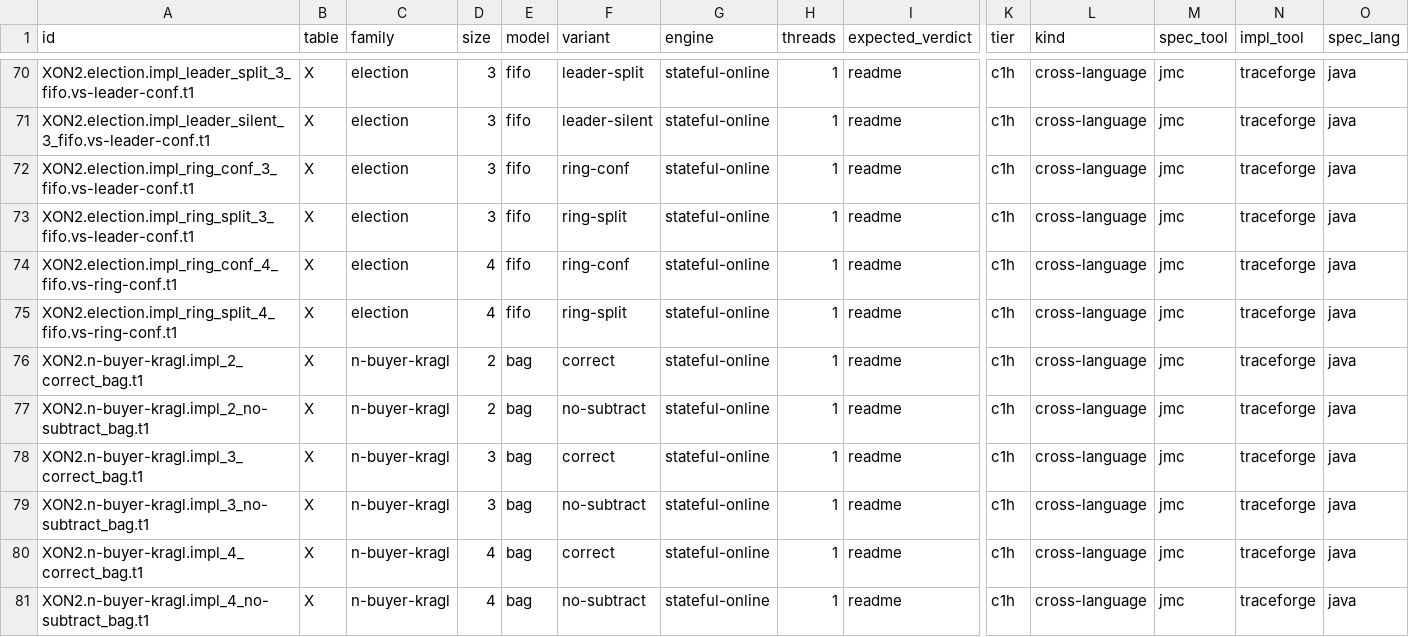
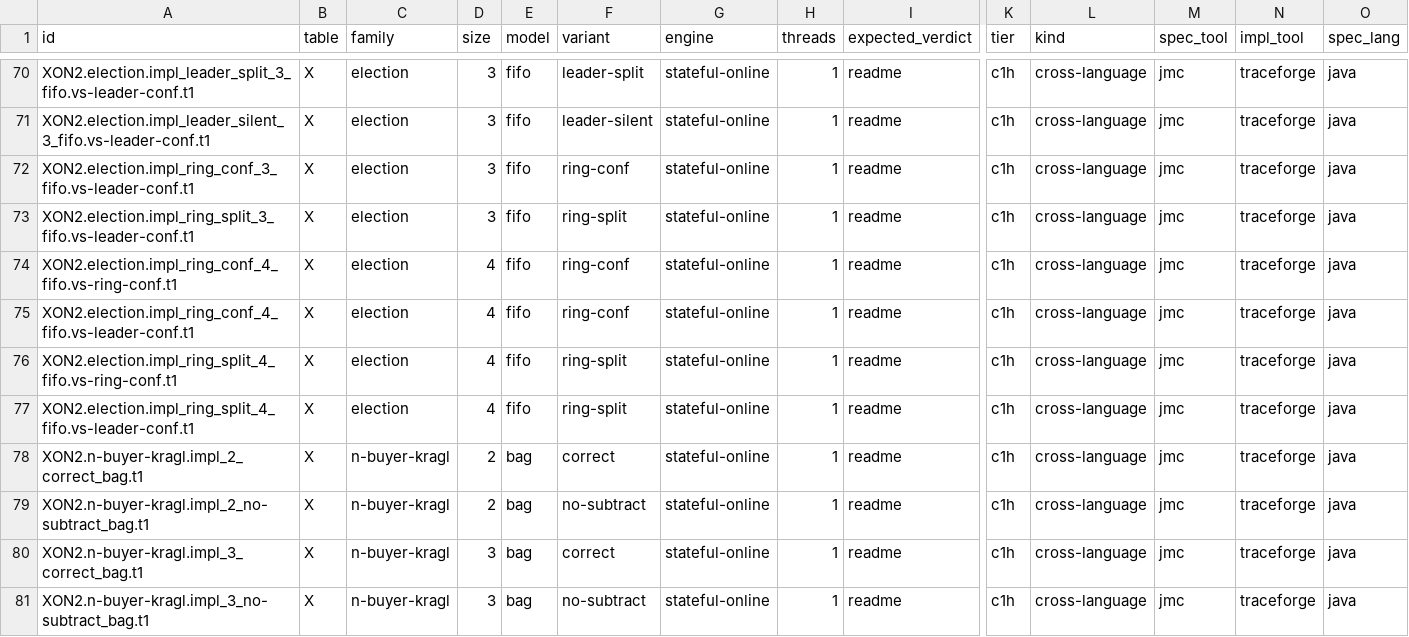
Before and after one commit to joulook/daavar, a TSV file: cluster/campaign/phase1/X-online-tf.rows.tsv, drawn as a sheet; only a part is shown, gaps mark what is left out; the shorter side is filled out with more unchanged rows; rows hold the shown columns only; the diff names each change by its address in the sheet, - before the commit and + after, or states it on an @@ line.

```diff
--- a/cluster/campaign/phase1/X-online-tf.rows.tsv
+++ b/cluster/campaign/phase1/X-online-tf.rows.tsv
+row 75: XON2.election.impl_ring_conf_4_fifo.vs-leader-conf.t1 | X | election | 4 | fifo | ring-conf | stateful-online | 1 | readme | c1h | cross-language | jmc | traceforge | java
+row 77: XON2.election.impl_ring_split_4_fifo.vs-leader-conf.t1 | X | election | 4 | fifo | ring-split | stateful-online | 1 | readme | c1h | cross-language | jmc | traceforge | java
```
Also changed, not shown: cluster/campaign/phase1/X-join.rows.tsv, cluster/campaign/phase1/X-online-jmc.rows.tsv, 13 other files.
